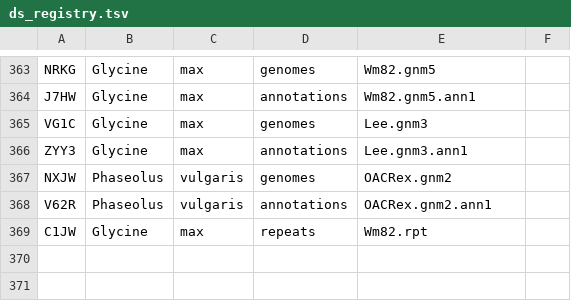
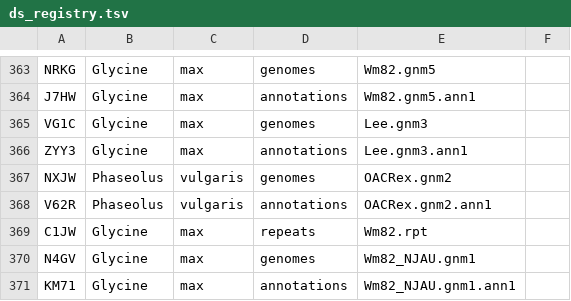
Before and after one commit to legumeinfo/datastore-registry, a TSV file: ds_registry.tsv, drawn as a sheet; only a part is shown, gaps mark what is left out.

Commit message:
added Wm82_NJAU gnm1 & ann1

```diff
--- a/ds_registry.tsv
+++ b/ds_registry.tsv
@@ -369 +369,3 @@ V62R	Phaseolus	vulgaris	annotations	OACRex.gnm2.ann1
 C1JW	Glycine	max	repeats	Wm82.rpt
+N4GV	Glycine	max	genomes	Wm82_NJAU.gnm1
+KM71	Glycine	max	annotations	Wm82_NJAU.gnm1.ann1
```
